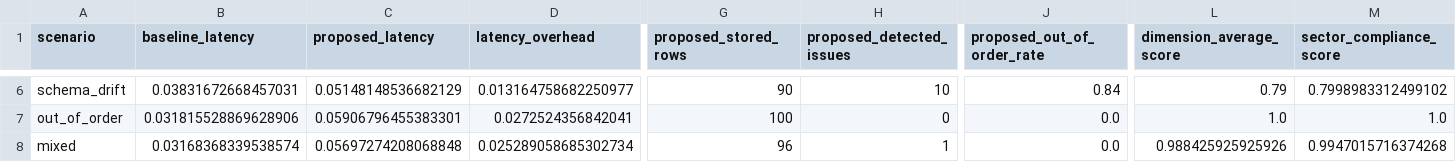
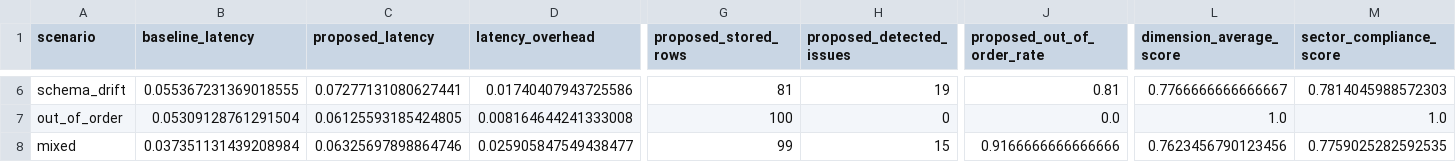
Before and after one commit to madushamewan-hub/Improved-bigdata-testing-Pipeline, a CSV file: reports/experiment_results.csv, drawn as a sheet; only a part is shown, gaps mark what is left out; the diff covers the shown part only; the diff names each change by its address in the sheet, - before the commit and + after, or states it on an @@ line.

Commit message:
Update proposed pipeline, reporting, and UI behavior

```diff
--- a/reports/experiment_results.csv
+++ b/reports/experiment_results.csv
-B6 (baseline_latency): 0.03831672668457031
+B6 (baseline_latency): 0.055367231369018555
-C6 (proposed_latency): 0.05148148536682129
+C6 (proposed_latency): 0.07277131080627441
-D6 (latency_overhead): 0.013164758682250977
+D6 (latency_overhead): 0.01740407943725586
-G6 (proposed_stored_rows): 90
+G6 (proposed_stored_rows): 81
-H6 (proposed_detected_issues): 10
+H6 (proposed_detected_issues): 19
-J6 (proposed_out_of_order_rate): 0.84
+J6 (proposed_out_of_order_rate): 0.81
-L6 (dimension_average_score): 0.79
+L6 (dimension_average_score): 0.7766666666666667
-M6 (sector_compliance_score): 0.7998983312499102
+M6 (sector_compliance_score): 0.7814045988572303
-B7 (baseline_latency): 0.031815528869628906
+B7 (baseline_latency): 0.05309128761291504
-C7 (proposed_latency): 0.05906796455383301
+C7 (proposed_latency): 0.06125593185424805
-D7 (latency_overhead): 0.0272524356842041
+D7 (latency_overhead): 0.008164644241333008
-B8 (baseline_latency): 0.03168368339538574
+B8 (baseline_latency): 0.037351131439208984
-C8 (proposed_latency): 0.05697274208068848
+C8 (proposed_latency): 0.06325697898864746
-D8 (latency_overhead): 0.025289058685302734
+D8 (latency_overhead): 0.025905847549438477
-G8 (proposed_stored_rows): 96
+G8 (proposed_stored_rows): 99
-H8 (proposed_detected_issues): 1
+H8 (proposed_detected_issues): 15
-J8 (proposed_out_of_order_rate): 0.0
+J8 (proposed_out_of_order_rate): 0.9166666666666666
-L8 (dimension_average_score): 0.988425925925926
+L8 (dimension_average_score): 0.7623456790123456
-M8 (sector_compliance_score): 0.9947015716374268
+M8 (sector_compliance_score): 0.7759025282592535
```
Also changed, not shown: 42 edited cells elsewhere in this file, reports/engine_benchmark_results.csv, 12 other files.
